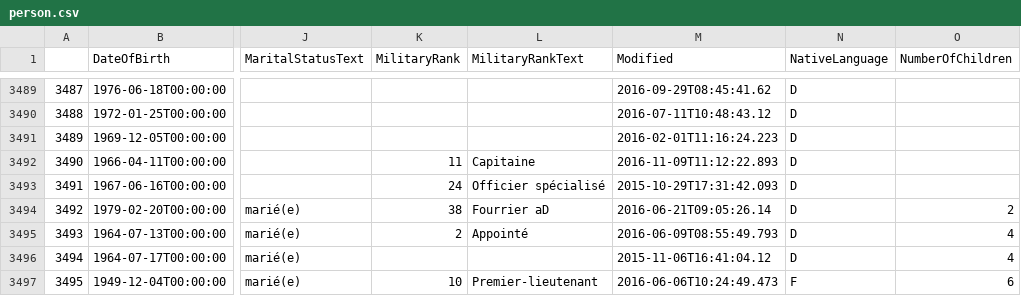
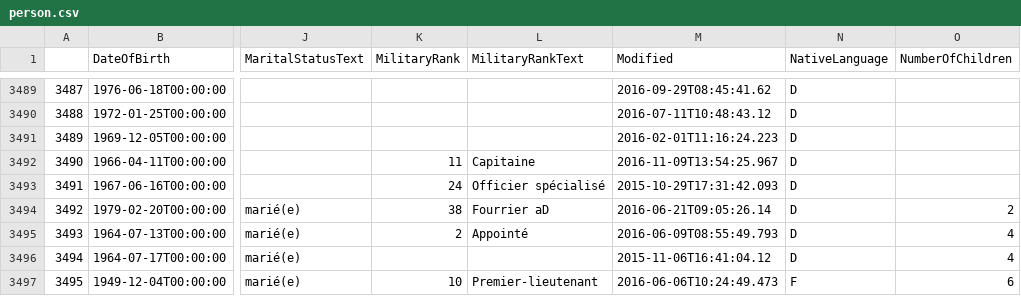
Before and after one commit to jmuth/parliament-viz.ch, a CSV file: scraping/data/person.csv, drawn as a sheet; only a part is shown, gaps mark what is left out; the diff names each change by its address in the sheet, - before the commit and + after, or states it on an @@ line.

```diff
--- a/scraping/data/person.csv
+++ b/scraping/data/person.csv
-M3492 (Modified): 2016-11-09T11:12:22.893
+M3492 (Modified): 2016-11-09T13:54:25.967
```
Also changed, not shown: 3 other files.
